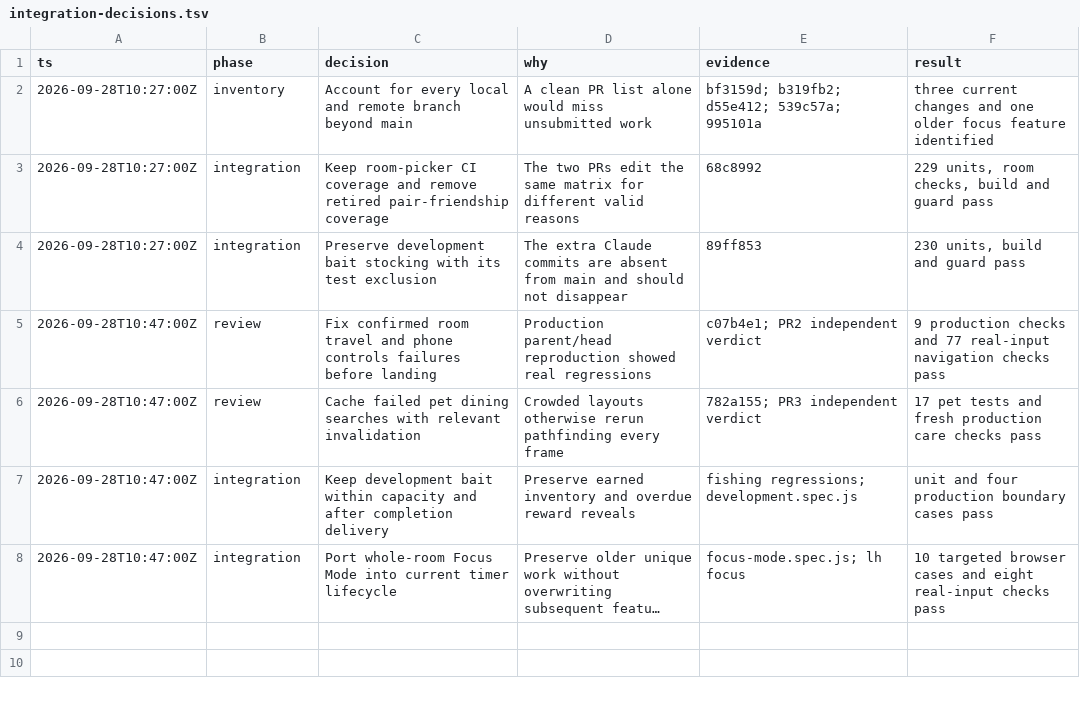
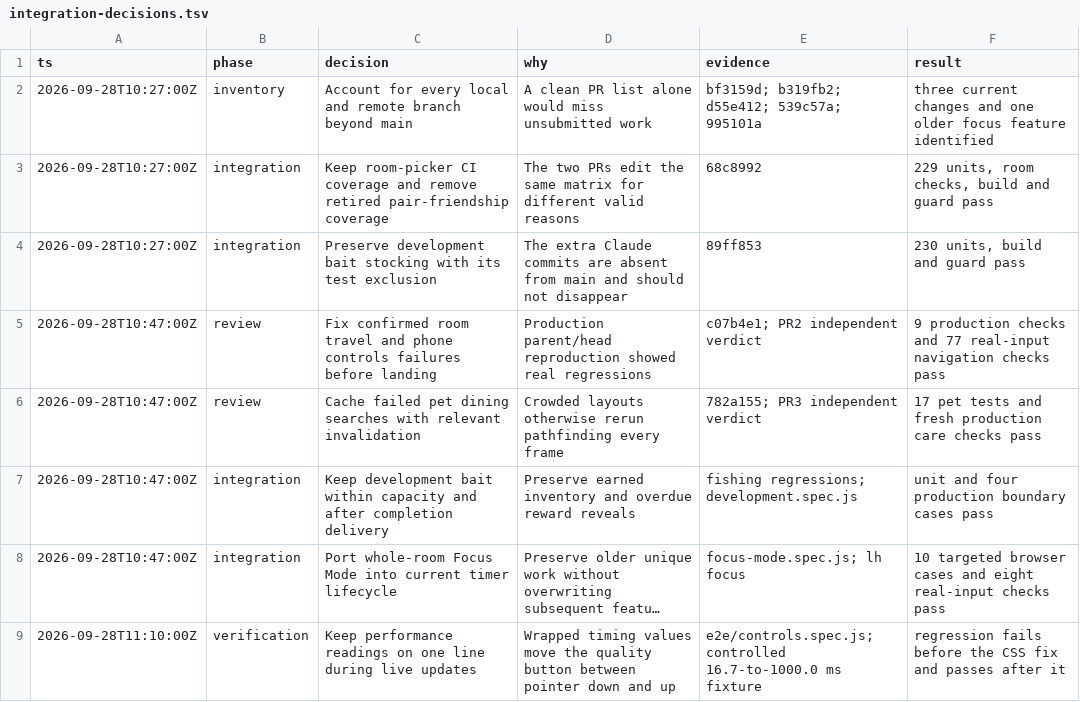
Before and after one commit to rynbol/little-hours, a TSV file: docs/integration-decisions.tsv, drawn as a sheet; long unchanged cells end in …; the diff names each change by its address in the sheet, - before the commit and + after, or states it on an @@ line.

Commit message:
Record integration coverage and input regression evidence

```diff
--- a/docs/integration-decisions.tsv
+++ b/docs/integration-decisions.tsv
+row 9: 2026-09-28T11:10:00Z | verification | Keep performance readings on one line during live updates | Wrapped timing values move the quality button between pointer down and up | e2e/controls.spec.js; controlled 16.7-to-1000.0 ms fixture | regression fails before the CSS fix and passes after it
```
Also changed, not shown: 1 other file.
